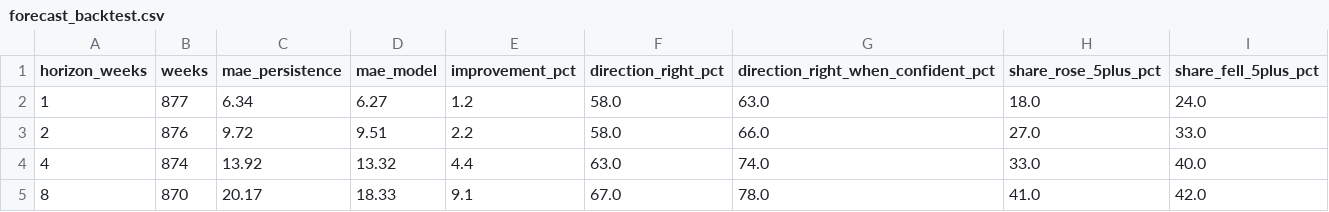
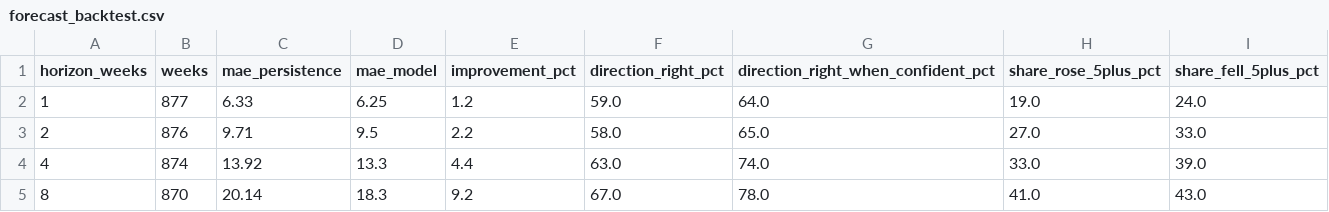
Before and after one commit to WBH-rbg/anxiety-index, a CSV file: output/forecast_backtest.csv, drawn as a sheet.

```diff
--- a/output/forecast_backtest.csv
+++ b/output/forecast_backtest.csv
@@ -1,5 +1,5 @@
 horizon_weeks,weeks,mae_persistence,mae_model,improvement_pct,direction_right_pct,direction_right_when_confident_pct,share_rose_5plus_pct,share_fell_5plus_pct
-1,877,6.34,6.27,1.2,58.0,63.0,18.0,24.0
-2,876,9.72,9.51,2.2,58.0,66.0,27.0,33.0
-4,874,13.92,13.32,4.4,63.0,74.0,33.0,40.0
-8,870,20.17,18.33,9.1,67.0,78.0,41.0,42.0
+1,877,6.33,6.25,1.2,59.0,64.0,19.0,24.0
+2,876,9.71,9.5,2.2,58.0,65.0,27.0,33.0
+4,874,13.92,13.3,4.4,63.0,74.0,33.0,39.0
+8,870,20.14,18.3,9.2,67.0,78.0,41.0,43.0
```
Also changed, not shown: output/contribution_recent.csv, output/dimension_weekly.csv, 27 other files.
